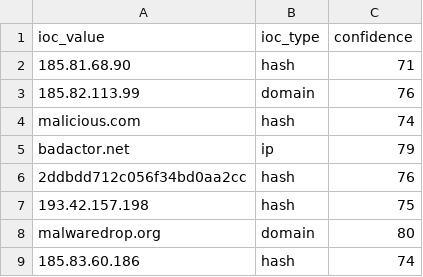
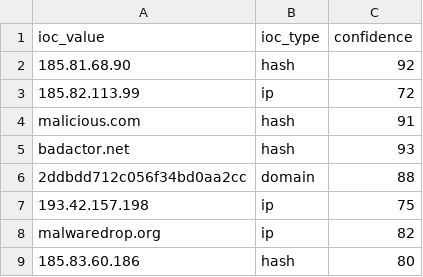
Before and after one commit to DRA3V50/Network-Threat-Intelligence-Analysis, a CSV file: build/iocs/osint_iocs.csv, drawn as a sheet.

```diff
--- a/build/iocs/osint_iocs.csv
+++ b/build/iocs/osint_iocs.csv
@@ -1,9 +1,9 @@
 ioc_value,ioc_type,confidence
-185.81.68.90,hash,71
-185.82.113.99,domain,76
-malicious.com,hash,74
-badactor.net,ip,79
-2ddbdd712c056f34bd0aa2cc,hash,76
-193.42.157.198,hash,75
-malwaredrop.org,domain,80
-185.83.60.186,hash,74
+185.81.68.90,hash,92
+185.82.113.99,ip,72
+malicious.com,hash,91
+badactor.net,hash,93
+2ddbdd712c056f34bd0aa2cc,domain,88
+193.42.157.198,ip,75
+malwaredrop.org,ip,82
+185.83.60.186,hash,80
```
Also changed, not shown: 4 other files.
